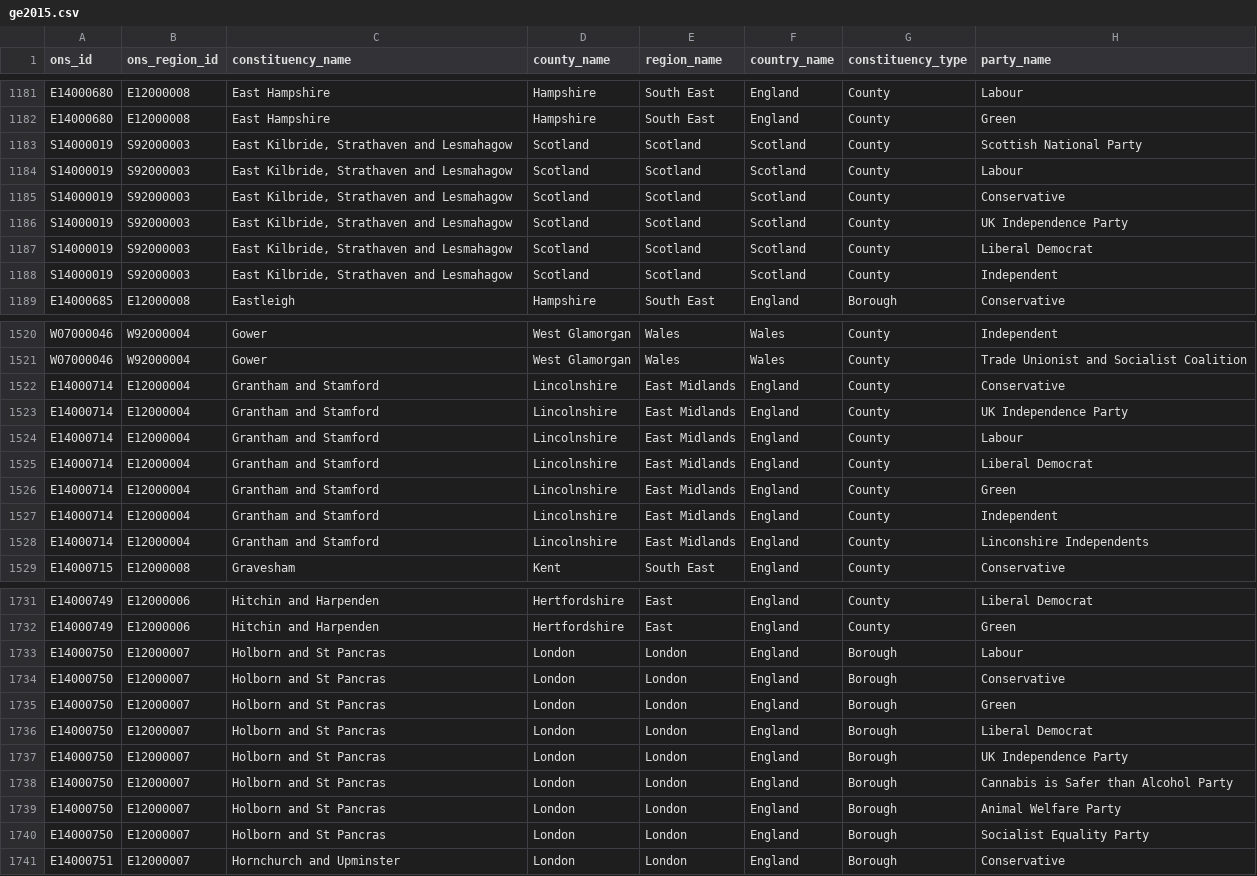
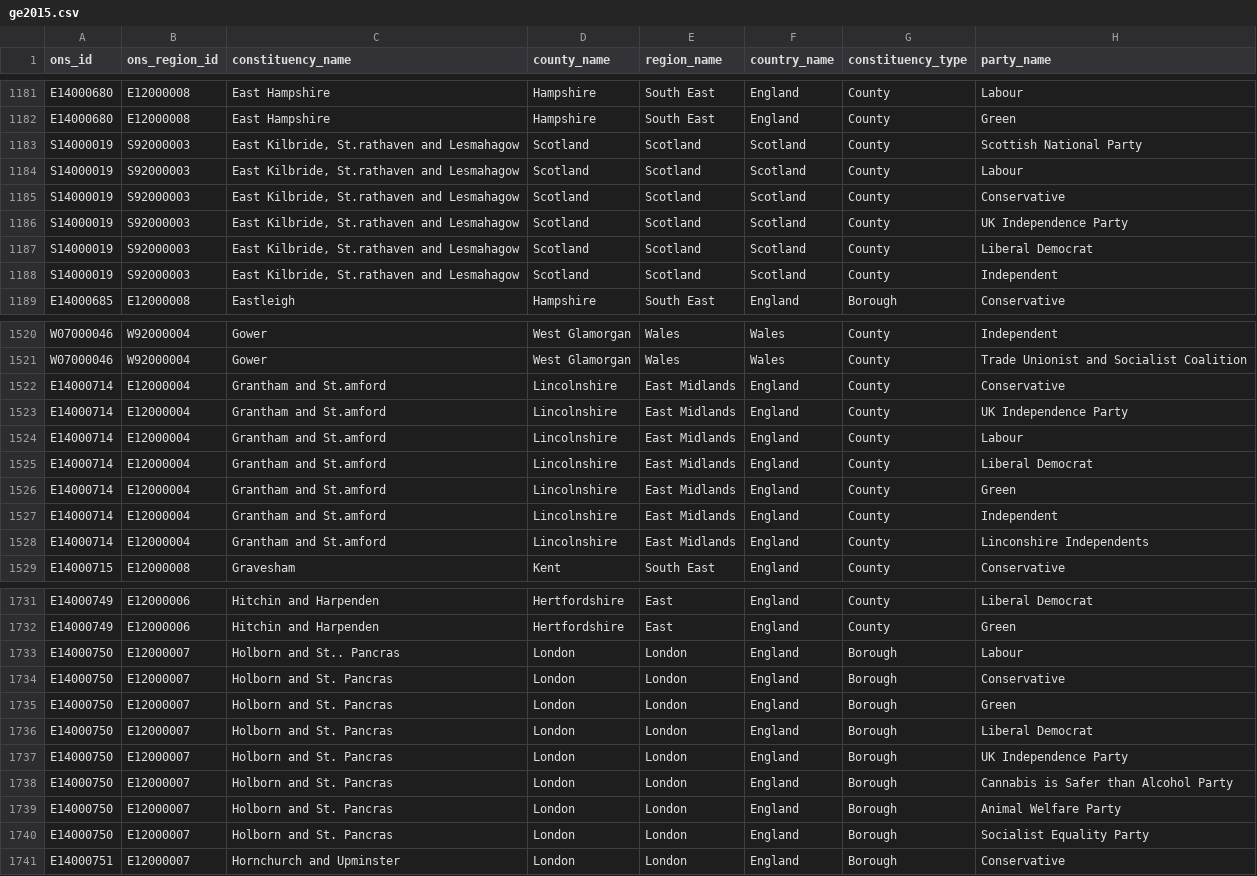
Before and after one commit to thisIsMichael/election-data, a CSV file: csv/ge2015.csv, drawn as a sheet; only a part is shown, gaps mark what is left out; the diff covers the shown part only; the diff names each change by its address in the sheet, - before the commit and + after, or states it on an @@ line.

```diff
--- a/csv/ge2015.csv
+++ b/csv/ge2015.csv
-C1183:C1188 (constituency_name): East Kilbride, Strathaven and Lesmahagow
+C1183:C1188 (constituency_name): East Kilbride, St.rathaven and Lesmahagow
-C1522:C1528 (constituency_name): Grantham and Stamford
+C1522:C1528 (constituency_name): Grantham and St.amford
-C1733 (constituency_name): Holborn and St Pancras
+C1733 (constituency_name): Holborn and St.. Pancras
-C1734:C1740 (constituency_name): Holborn and St Pancras
+C1734:C1740 (constituency_name): Holborn and St. Pancras
```
Also changed, not shown: 46 edited cells elsewhere in this file, 2 other files.
